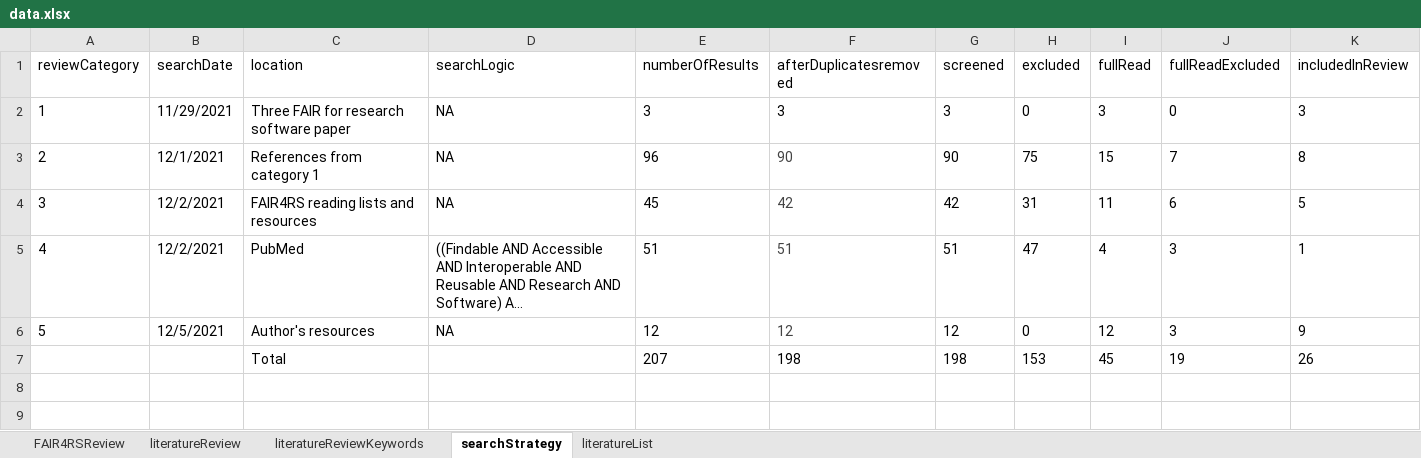
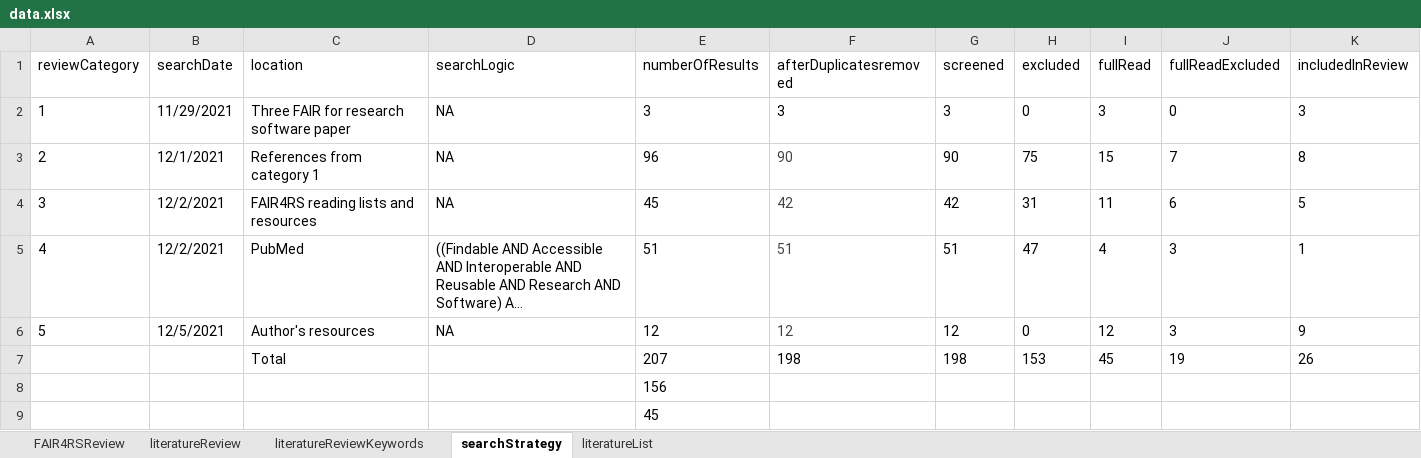
Before and after one commit to FAIR-BioRS/Data, an Excel workbook: docs/data.xlsx, sheet searchStrategy, drawn as a sheet; long unchanged cells end in …; values as stored, in another font and other column widths than the file's, no borders; the diff names each change by its address in the sheet, - before the commit and + after, or states it on an @@ line.

Commit message:
Update data.xlsx

```diff
--- a/docs/data.xlsx (sheet searchStrategy)
+++ b/docs/data.xlsx (sheet searchStrategy)
+row 8:  |  |  |  | 156
+row 9:  |  |  |  | 45
```
Also changed, not shown: sheet literatureReviewKeywords.
